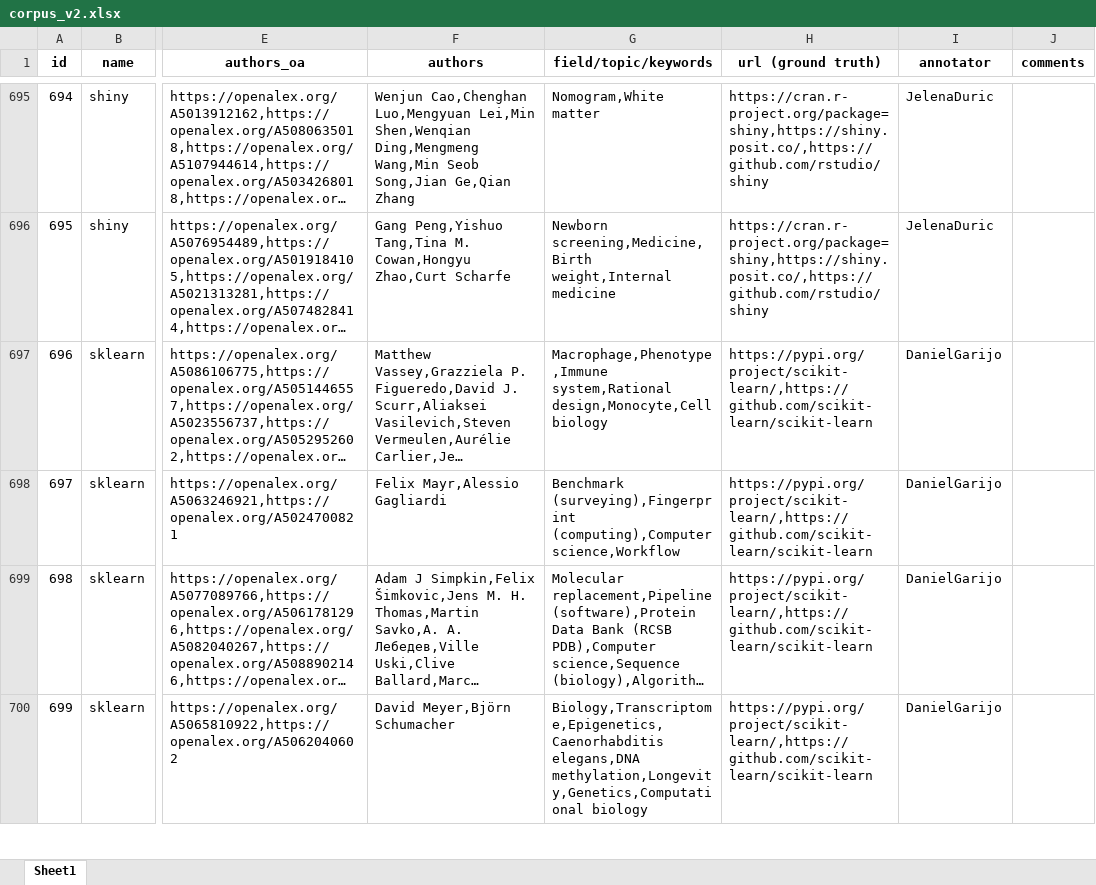
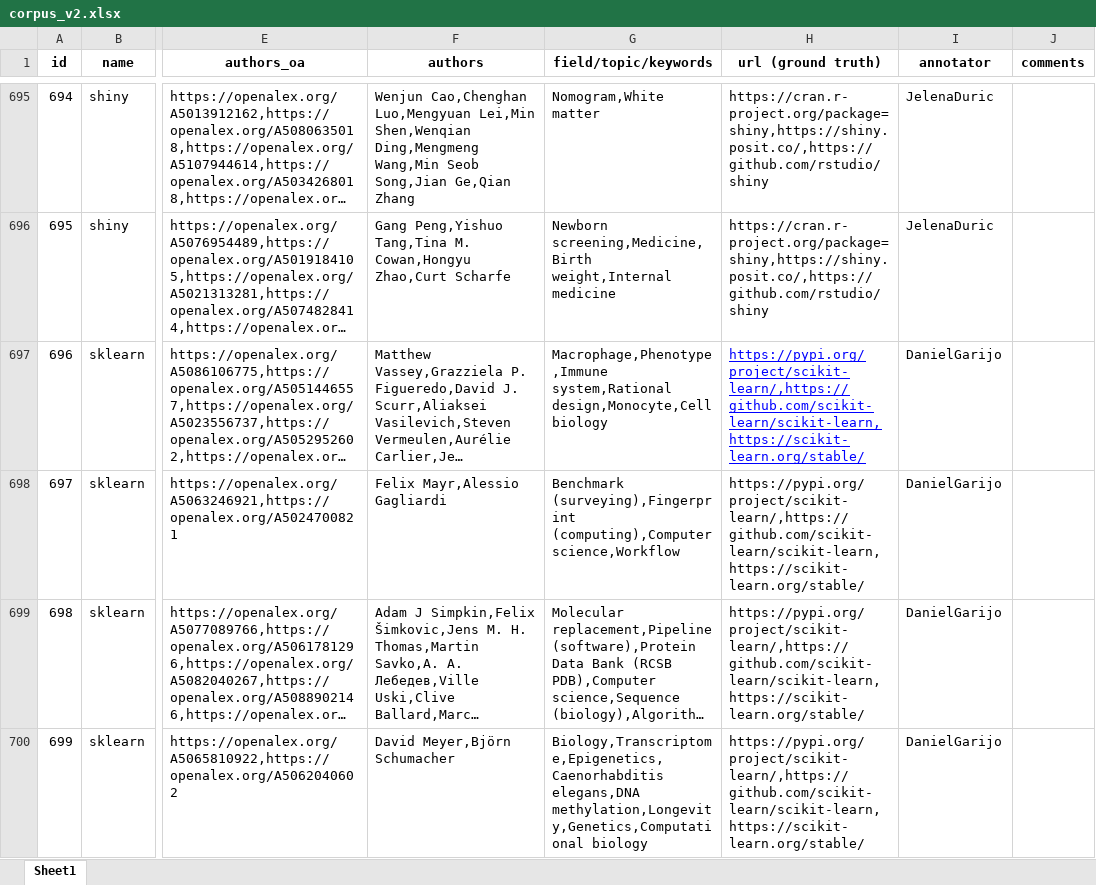
Before and after one commit to jelenadjuric01/Software-Disambiguation, an Excel workbook: corpus/corpus_v2.xlsx, sheet Sheet1, drawn as a sheet; only a part is shown, gaps mark what is left out; long unchanged cells end in …; values as stored, in another font and other column widths than the file's, no borders; the diff covers the shown part only; the diff names each change by its address in the sheet, - before the commit and + after, or states it on an @@ line.

```diff
--- a/corpus/corpus_v2.xlsx (sheet Sheet1)
+++ b/corpus/corpus_v2.xlsx (sheet Sheet1)
-H697:H700 (url (ground truth)): https://pypi.org/project/scikit-learn/,https://github.com/scikit-learn/scikit-learn
+H697:H700 (url (ground truth)): https://pypi.org/project/scikit-learn/,https://github.com/scikit-learn/scikit-learn,https://scikit-learn.org/stable/
@@ H697 underline: off → on, text colour: black → #0000FF @@
```
Also changed, not shown: 9 edited cells elsewhere in this sheet, 3 other files.
